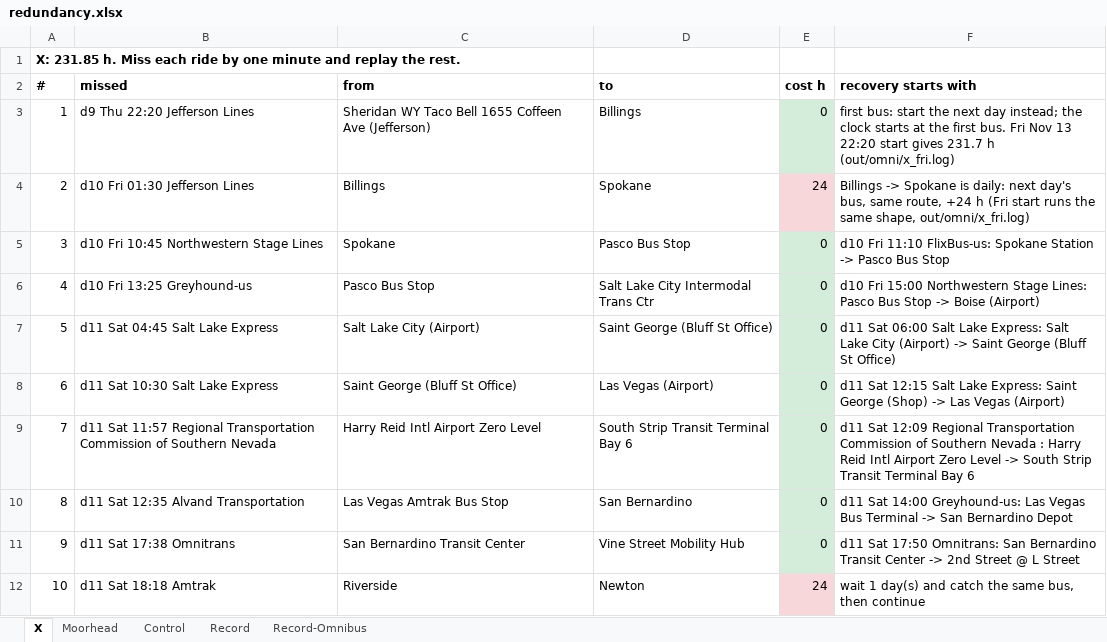
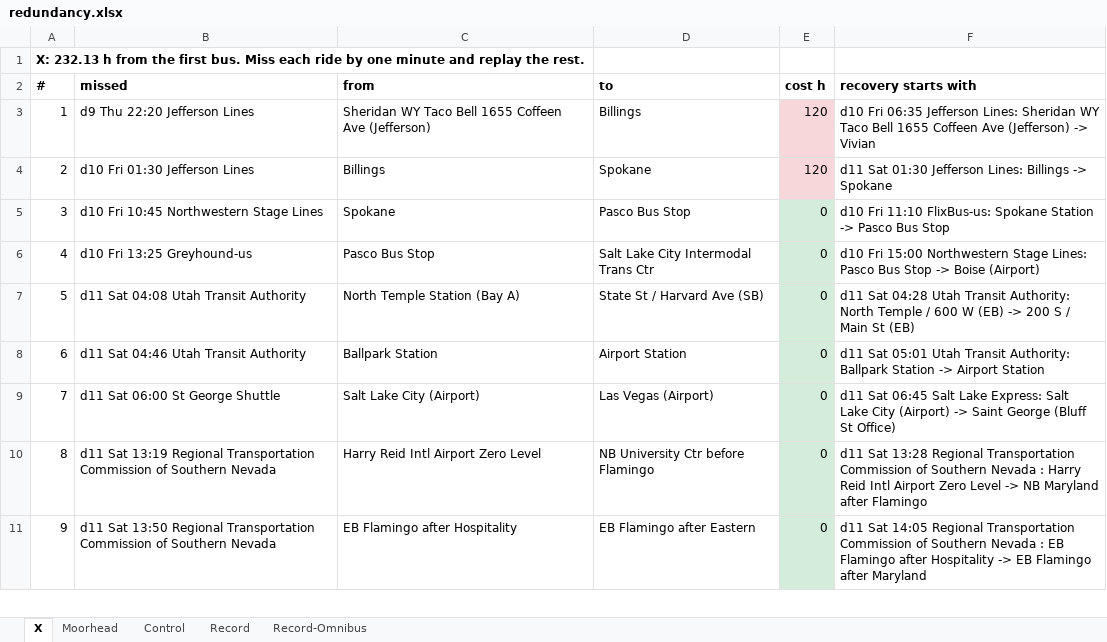
Before and after one commit to nick-pruitt-003/surface-transit-record, an Excel workbook: docs/redundancy.xlsx, sheet X, drawn as a sheet; only a part is shown; values as stored, in another font and other column widths than the file's, no borders; removed rows and columns are numbered as before the commit, all else as after; the diff covers the shown part only; the diff names each change by its address in the sheet, - before the commit and + after, or states it on an @@ line.

```diff
--- a/docs/redundancy.xlsx (sheet X)
+++ b/docs/redundancy.xlsx (sheet X)
@@ column A (#) renumbered from row 1 down @@
-E3 (cost h): 0
+E3 (cost h): 120
-E3 fill: #D4EDDA
+E3 fill: #F8D7DA
-F3 (recovery starts with): first bus: start the next day instead; the clock starts at the first bus. Fri Nov 13 22:20 start gives 231.7 h (out/omni/x_fri.log)
+F3 (recovery starts with): d10 Fri 06:35 Jefferson Lines: Sheridan WY Taco Bell 1655 Coffeen Ave (Jefferson) -> Vivian
-E4 (cost h): 24
+E4 (cost h): 120
-F4 (recovery starts with): Billings -> Spokane is daily: next day's bus, same route, +24 h (Fri start runs the same shape, out/omni/x_fri.log)
+F4 (recovery starts with): d11 Sat 01:30 Jefferson Lines: Billings -> Spokane
+row 7: 5 | d11 Sat 04:08 Utah Transit Authority | North Temple Station (Bay A) | State St / Harvard Ave (SB) | 0 | d11 Sat 04:28 Utah Transit Authority: North Temple / 600 W (EB) -> 200 S / Main St (EB)
+row 8: 6 | d11 Sat 04:46 Utah Transit Authority | Ballpark Station | Airport Station | 0 | d11 Sat 05:01 Utah Transit Authority: Ballpark Station -> Airport Station
-B9 (missed): d11 Sat 04:45 Salt Lake Express
+B9 (missed): d11 Sat 06:00 St George Shuttle
-D9 (to): Saint George (Bluff St Office)
+D9 (to): Las Vegas (Airport)
-F9 (recovery starts with): d11 Sat 06:00 Salt Lake…
+F9 (recovery starts with): d11 Sat 06:45 Salt Lake…
-row 8: 6 | d11 Sat 10:30 Salt Lake Express | Saint George (Bluff St Office) | Las Vegas (Airport) | 0 | d11 Sat 12:15 Salt Lake Express: Saint George (Shop) -> Las Vegas (Airport)
-B10 (missed): d11 Sat 11:57 Regional Transportation…
+B10 (missed): d11 Sat 13:19 Regional Transportation…
-D10 (to): South Strip Transit Terminal Bay 6
+D10 (to): NB University Ctr before Flamingo
-F10 (recovery starts with): d11 Sat 12:09 Regional Transportation Commission of Southern Nevada : Harry Reid Intl Airport Zero Level -> South Strip Transit Terminal Bay 6
+F10 (recovery starts with): d11 Sat 13:28 Regional Transportation Commission of Southern Nevada : Harry Reid Intl Airport Zero Level -> NB Maryland after Flamingo
-row 10: 8 | d11 Sat 12:35 Alvand Transportation | Las Vegas Amtrak Bus Stop | San Bernardino | 0 | d11 Sat 14:00 Greyhound-us: Las Vegas Bus Terminal -> San Bernardino Depot
-row 11: 9 | d11 Sat 17:38 Omnitrans | San Bernardino Transit Center | Vine Street Mobility Hub | 0 | d11 Sat 17:50 Omnitrans: San Bernardino Transit Center -> 2nd Street @ L Street
-row 12: 10 | d11 Sat 18:18 Amtrak | Riverside | Newton | 24 | wait 1 day(s) and catch the same bus, then continue
+row 11: 9 | d11 Sat 13:50 Regional Transportation Commission of Southern Nevada | EB Flamingo after Hospitality | EB Flamingo after Eastern | 0 | d11 Sat 14:05 Regional Transportation Commission of Southern Nevada : EB Flamingo after Hospitality -> EB Flamingo after Maryland
```
Also changed, not shown: 10 added rows, 6 removed rows, 20 edited cells and cell formats elsewhere in this sheet, sheet Moorhead, sheet Control, sheet Record-Omnibus, sheet Record, 1 other file.
